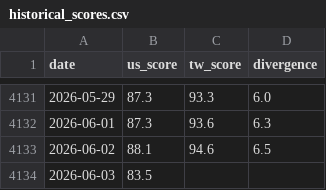
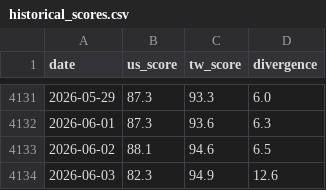
Before and after one commit to WenyuChiou/moodring, a CSV file: data/historical_scores.csv, drawn as a sheet; only a part is shown, gaps mark what is left out.

```diff
--- a/data/historical_scores.csv
+++ b/data/historical_scores.csv
@@ -4133,2 +4133,2 @@ date,us_score,tw_score,divergence
 2026-06-02,88.1,94.6,6.5
-2026-06-03,83.5,,
+2026-06-03,82.3,94.9,12.6
```
Also changed, not shown: docs/data/historical_scores.csv, 17 other files.
